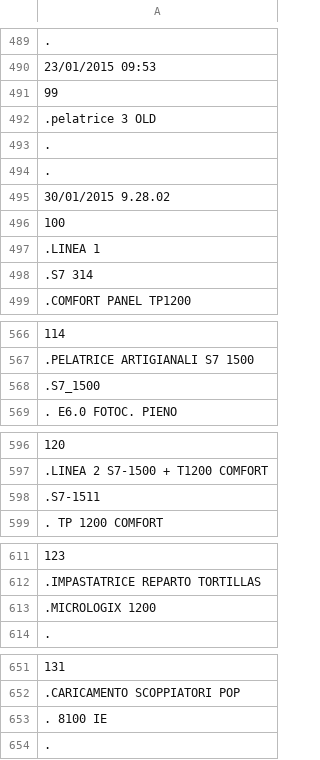
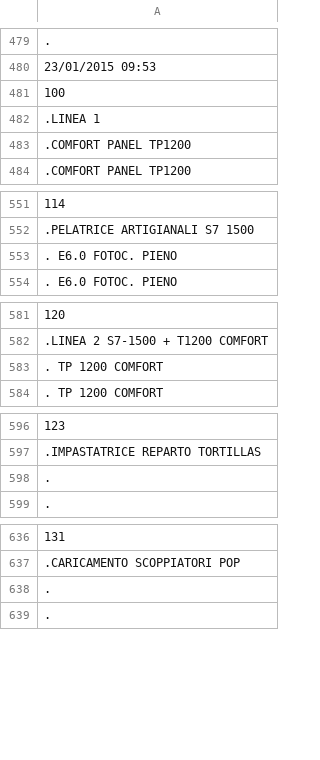
Before and after one commit to davidepiona/PROGETTI, a CSV file: ExpenseIt/DATI/PATA.csv, drawn as a sheet; only a part is shown, gaps mark what is left out; removed rows and columns are numbered as before the commit, all else as after; the diff covers the shown part only; the diff names each change by its address in the sheet, - before the commit and + after, or states it on an @@ line.

```diff
--- a/ExpenseIt/DATI/PATA.csv
+++ b/ExpenseIt/DATI/PATA.csv
-row 491: 99
-row 492: .pelatrice 3 OLD
@@ row 493 moved to row 819: . @@
@@ row 494 moved to row 820: . @@
-row 495: 30/01/2015 9.28.02
-A483: .S7 314
+A483: .COMFORT PANEL TP1200
-A553: .S7_1500
+A553: . E6.0 FOTOC. PIENO
-A583: .S7-1511
+A583: . TP 1200 COMFORT
-A598: .MICROLOGIX 1200
+A598: .
-A638: . 8100 IE
+A638: .
```
Also changed, not shown: 35 added rows, 12 removed rows, 5 moved rows and 7 edited cells elsewhere in this file, ExpenseIt/DATI/CLIENTI.csv, ExpenseIt/DATI/PATAdate.csv, 25 other files.
